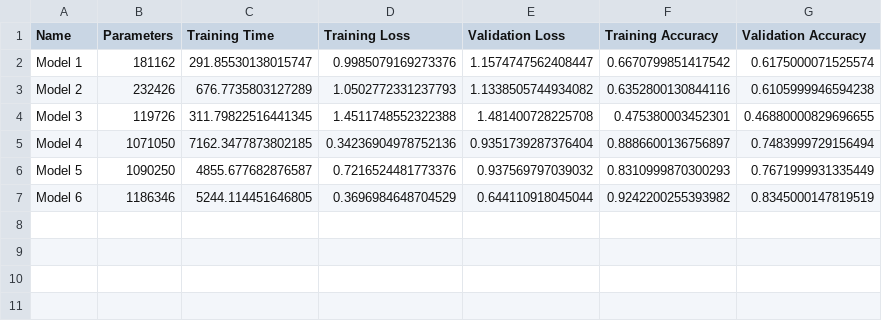
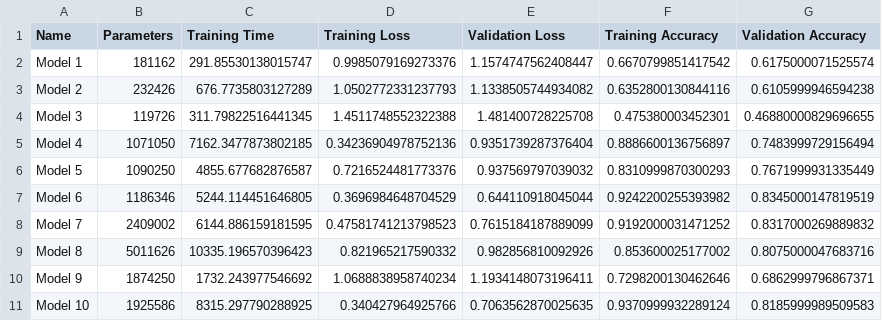
Before and after one commit to qkestacion07/CPE313, a CSV file: models.csv, drawn as a sheet; the diff names each change by its address in the sheet, - before the commit and + after, or states it on an @@ line.

Commit message:
Added more models

```diff
--- a/models.csv
+++ b/models.csv
+row 8: Model 7 | 2409002 | 6144.886159181595 | 0.47581741213798523 | 0.7615184187889099 | 0.9192000031471252 | 0.8317000269889832
+row 9: Model 8 | 5011626 | 10335.196570396423 | 0.821965217590332 | 0.982856810092926 | 0.853600025177002 | 0.8075000047683716
+row 10: Model 9 | 1874250 | 1732.243977546692 | 1.0688838958740234 | 1.1934148073196411 | 0.7298200130462646 | 0.6862999796867371
+row 11: Model 10 | 1925586 | 8315.297790288925 | 0.340427964925766 | 0.7063562870025635 | 0.9370999932289124 | 0.8185999989509583
```
Also changed, not shown: 8 other files.
